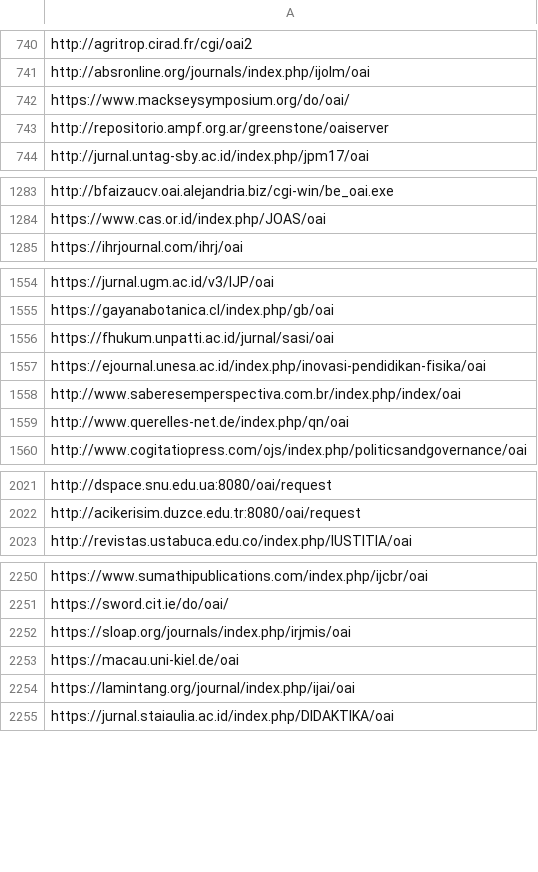
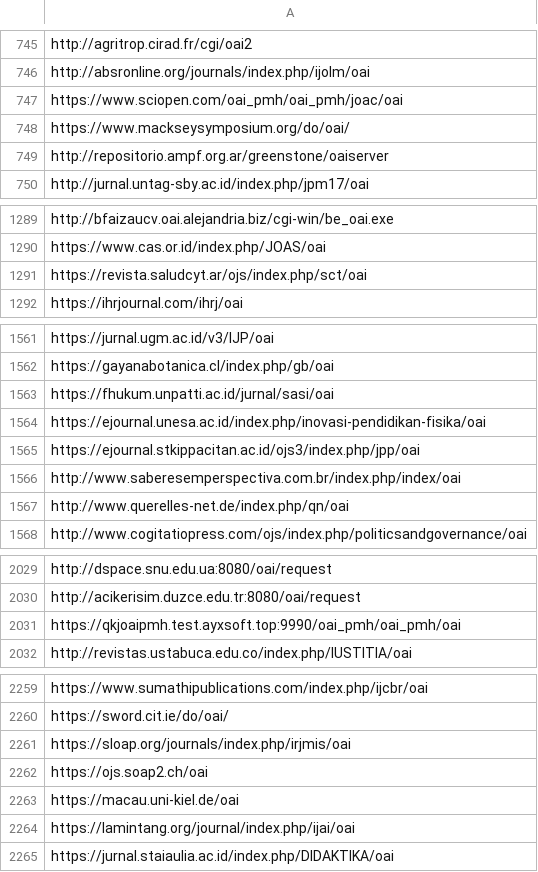
Before and after one commit to miku/metha, a TSV file: contrib/sites-oa.tsv, drawn as a sheet; only a part is shown, gaps mark what is left out; the diff covers the shown part only.

```diff
--- a/contrib/sites-oa.tsv
+++ b/contrib/sites-oa.tsv
@@ -741,2 +746,3 @@ http://agritrop.cirad.fr/cgi/oai2
 http://absronline.org/journals/index.php/ijolm/oai
+https://www.sciopen.com/oai_pmh/oai_pmh/joac/oai
 https://www.mackseysymposium.org/do/oai/
@@ -1284,2 +1290,3 @@ http://bfaizaucv.oai.alejandria.biz/cgi-win/be_oai.exe
 https://www.cas.or.id/index.php/JOAS/oai
+https://revista.saludcyt.ar/ojs/index.php/sct/oai
 https://ihrjournal.com/ihrj/oai
@@ -1557,2 +1564,3 @@ https://fhukum.unpatti.ac.id/jurnal/sasi/oai
 https://ejournal.unesa.ac.id/index.php/inovasi-pendidikan-fisika/oai
+https://ejournal.stkippacitan.ac.id/ojs3/index.php/jpp/oai
 http://www.saberesemperspectiva.com.br/index.php/index/oai
@@ -2022,2 +2030,3 @@ http://dspace.snu.edu.ua:8080/oai/request
 http://acikerisim.duzce.edu.tr:8080/oai/request
+https://qkjoaipmh.test.ayxsoft.top:9990/oai_pmh/oai_pmh/oai
 http://revistas.ustabuca.edu.co/index.php/IUSTITIA/oai
@@ -2252,2 +2261,3 @@ https://sword.cit.ie/do/oai/
 https://sloap.org/journals/index.php/irjmis/oai
+https://ojs.soap2.ch/oai
 https://macau.uni-kiel.de/oai
```
Also changed, not shown: 15 added rows elsewhere in this file, 1 other file.
